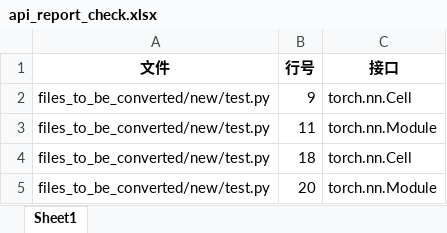
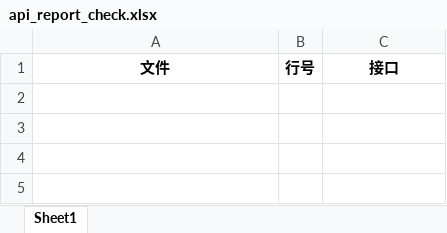
Before and after one commit to bleubleub/torch_to_mindspore, an Excel workbook: api_report_check.xlsx, sheet Sheet1, drawn as a sheet; values as stored, in another font and other column widths than the file's, no borders; the diff names each change by its address in the sheet, - before the commit and + after, or states it on an @@ line.

```diff
--- a/api_report_check.xlsx (sheet Sheet1)
+++ b/api_report_check.xlsx (sheet Sheet1)
-row 2: files_to_be_converted/new/test.py | 9 | torch.nn.Cell
-row 3: files_to_be_converted/new/test.py | 11 | torch.nn.Module
-row 4: files_to_be_converted/new/test.py | 18 | torch.nn.Cell
-row 5: files_to_be_converted/new/test.py | 20 | torch.nn.Module
```
Also changed, not shown: torch_to_mindspore_mapping.xlsx, 2 other files.
